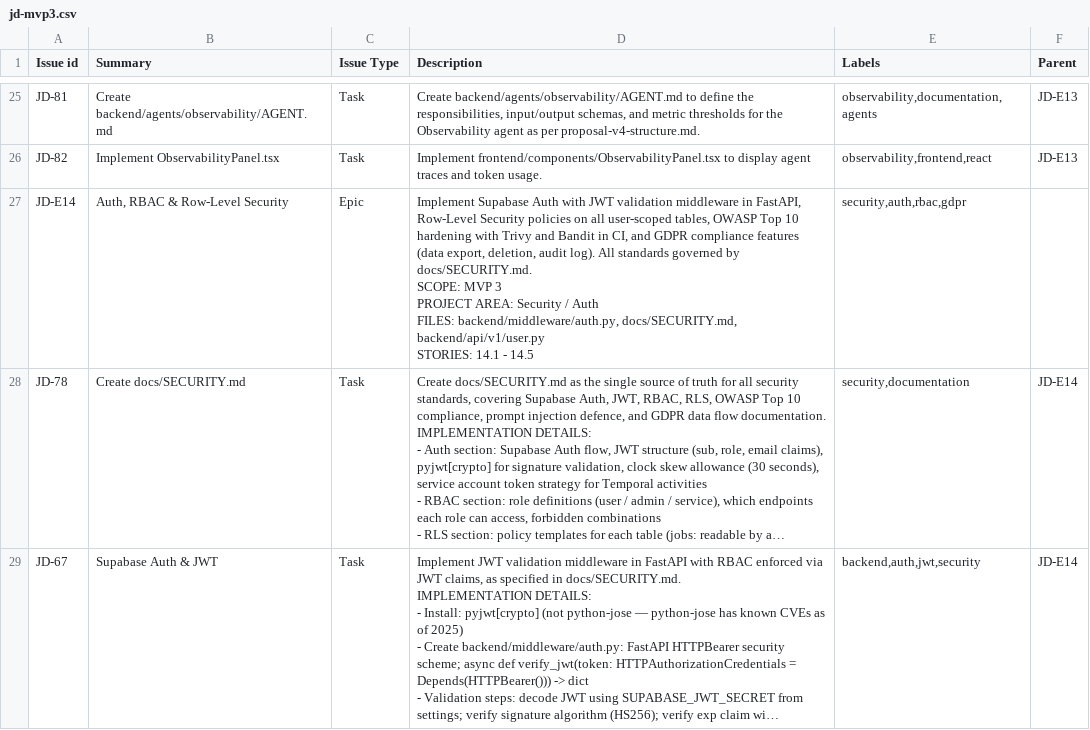
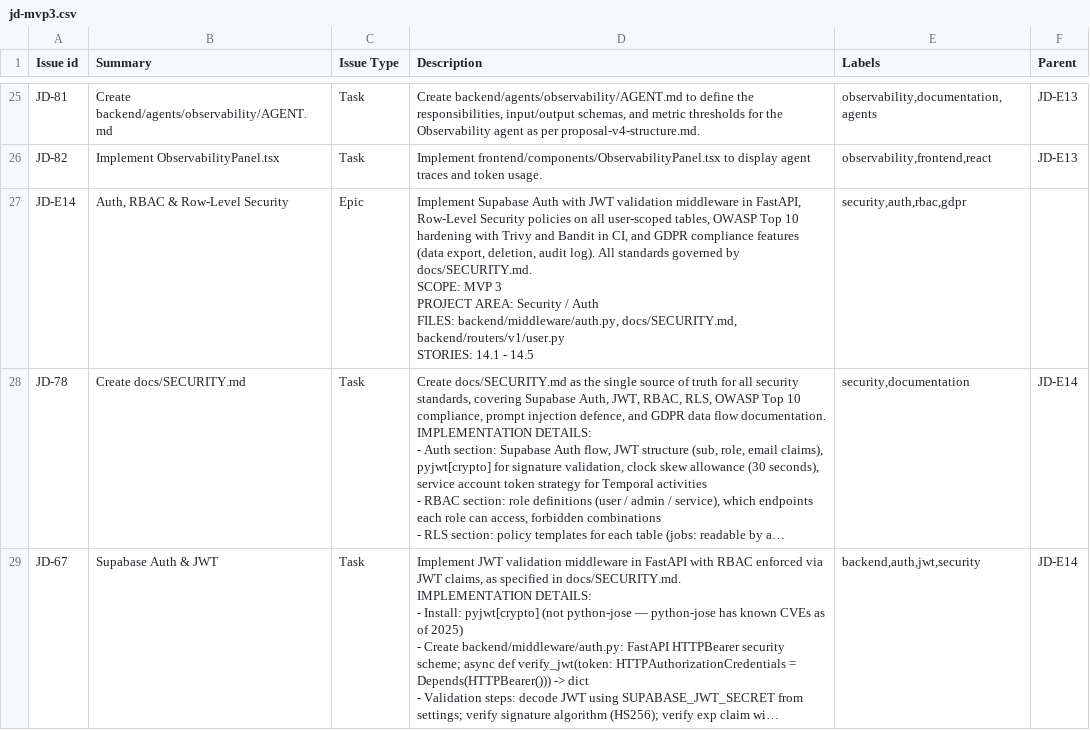
Before and after one commit to qasirdev/job-discovery, a CSV file: docs/jira-tickets/jd-mvp3.csv, drawn as a sheet; only a part is shown, gaps mark what is left out; long unchanged cells end in …; ↵ is a line break in a cell; the diff names each change by its address in the sheet, - before the commit and + after, or states it on an @@ line.

```diff
--- a/docs/jira-tickets/jd-mvp3.csv
+++ b/docs/jira-tickets/jd-mvp3.csv
-D27 (Description): …backend/middleware/auth.py, docs/SECURITY.md, backend/api/v1/user.py ↵ STORIES: 14.1…
+D27 (Description): …backend/middleware/auth.py, docs/SECURITY.md, backend/routers/v1/user.py ↵ STORIES: 14.1…
```
Also changed, not shown: docs/jira-tickets/jd-mvp1.2.csv, docs/jira-tickets/jd-mvp1.3.csv, 6 other files.
